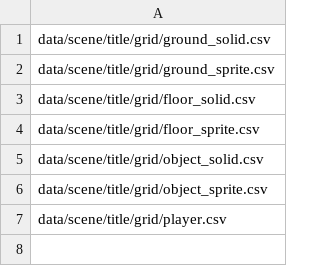
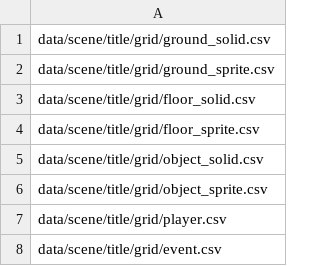
Before and after one commit to trakot02/fallen-blood, a CSV file: data/scene/title/table_grid.csv, drawn as a sheet.

```diff
--- a/data/scene/title/table_grid.csv
+++ b/data/scene/title/table_grid.csv
@@ -7 +7,2 @@ data/scene/title/grid/object_sprite.csv
 data/scene/title/grid/player.csv
+data/scene/title/grid/event.csv
```
Also changed, not shown: data/scene/other/grid/ground_sprite.csv, data/scene/other/table_grid.csv, 14 other files.
